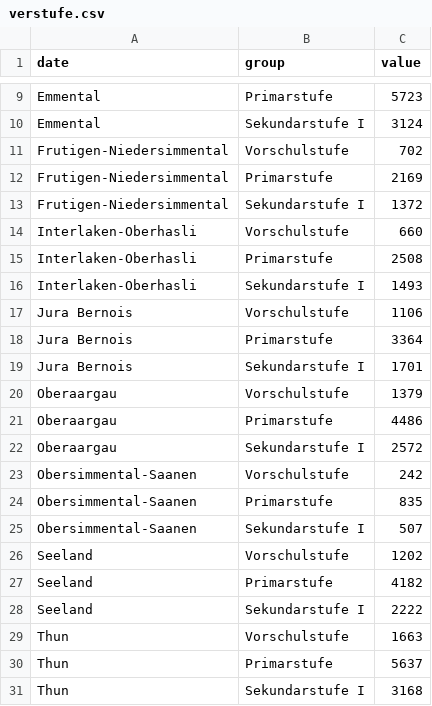
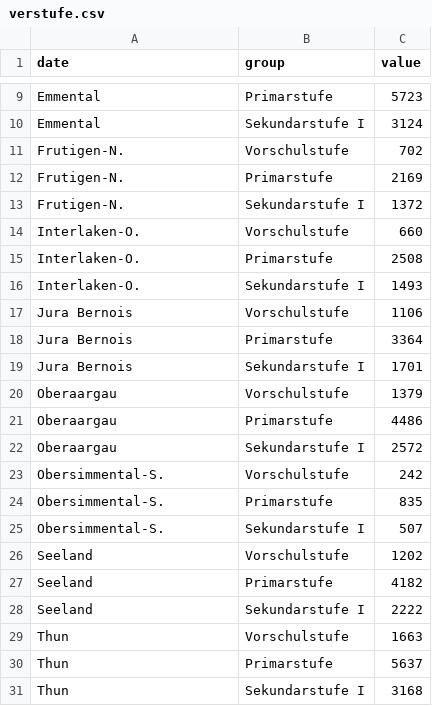
Before and after one commit to st4ple/schulstat, a CSV file: app/data/verstufe.csv, drawn as a sheet; only a part is shown, gaps mark what is left out.

```diff
--- a/app/data/verstufe.csv
+++ b/app/data/verstufe.csv
@@ -10,8 +10,8 @@ Emmental,Primarstufe,5723
 Emmental,Sekundarstufe I,3124
-Frutigen-Niedersimmental,Vorschulstufe,702
-Frutigen-Niedersimmental,Primarstufe,2169
-Frutigen-Niedersimmental,Sekundarstufe I,1372
-Interlaken-Oberhasli,Vorschulstufe,660
-Interlaken-Oberhasli,Primarstufe,2508
-Interlaken-Oberhasli,Sekundarstufe I,1493
+Frutigen-N.,Vorschulstufe,702
+Frutigen-N.,Primarstufe,2169
+Frutigen-N.,Sekundarstufe I,1372
+Interlaken-O.,Vorschulstufe,660
+Interlaken-O.,Primarstufe,2508
+Interlaken-O.,Sekundarstufe I,1493
 Jura Bernois,Vorschulstufe,1106
@@ -22,5 +22,5 @@ Oberaargau,Primarstufe,4486
 Oberaargau,Sekundarstufe I,2572
-Obersimmental-Saanen,Vorschulstufe,242
-Obersimmental-Saanen,Primarstufe,835
-Obersimmental-Saanen,Sekundarstufe I,507
+Obersimmental-S.,Vorschulstufe,242
+Obersimmental-S.,Primarstufe,835
+Obersimmental-S.,Sekundarstufe I,507
 Seeland,Vorschulstufe,1202
```
Also changed, not shown: 15 other files.
